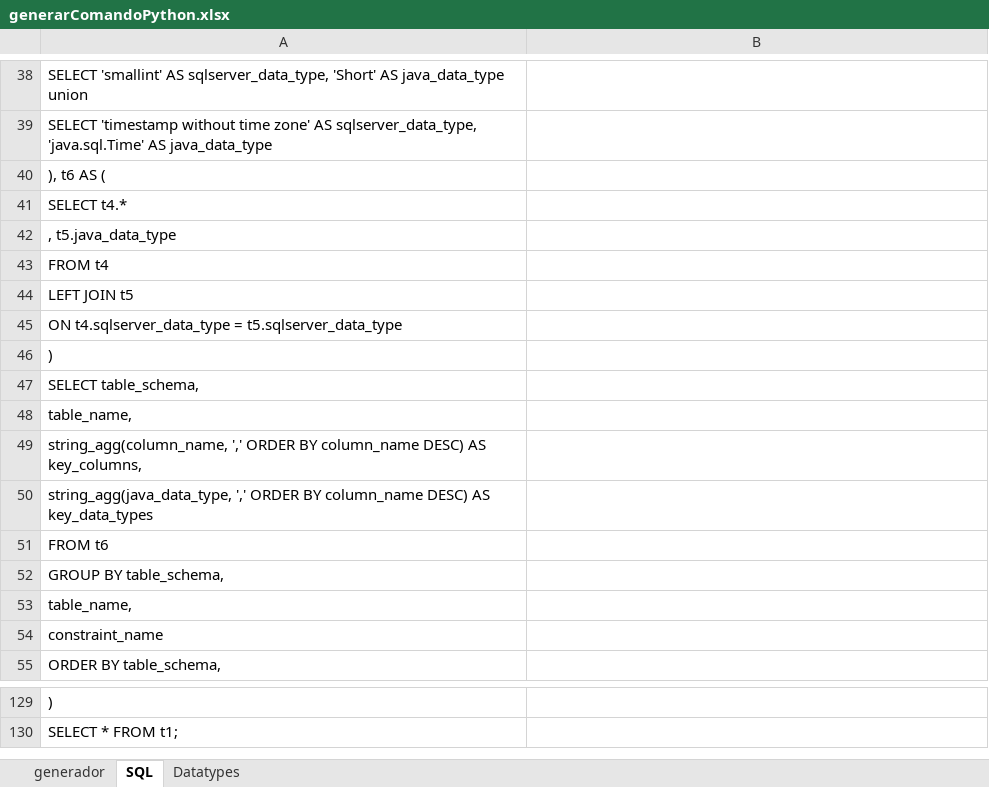
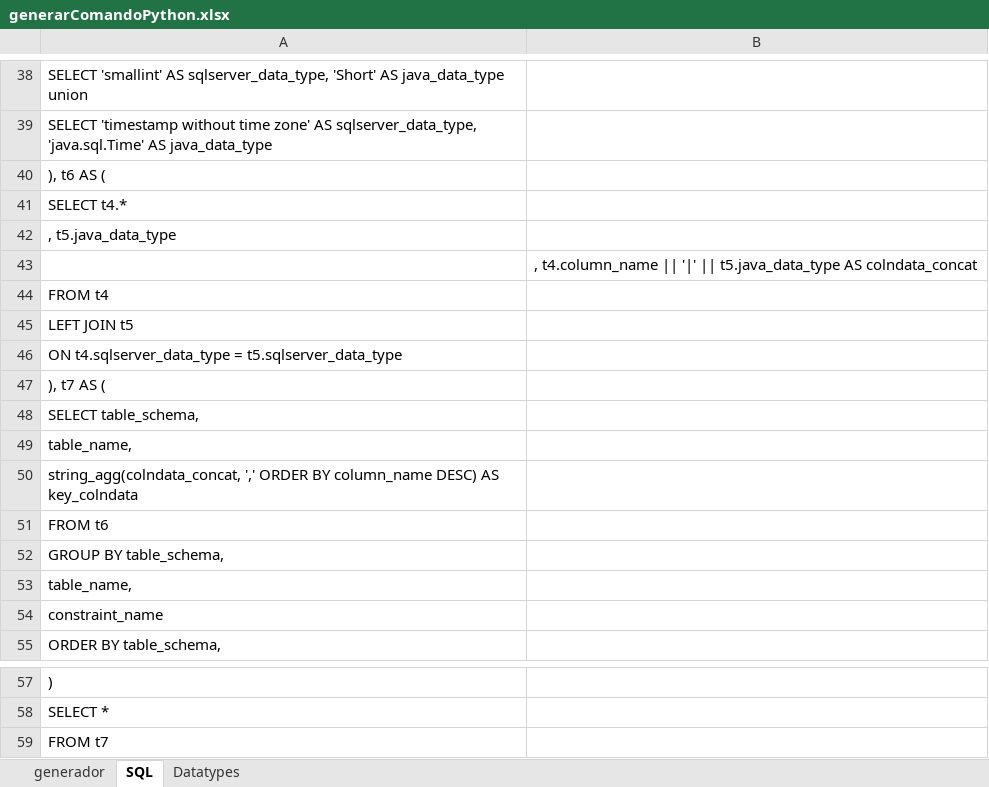
Before and after one commit to nzambrano/SLL_CLOUD, an Excel workbook: generarentidades/generarComandoPython.xlsx, sheet SQL, drawn as a sheet; only a part is shown, gaps mark what is left out; values as stored, in another font and other column widths than the file's, no borders; removed rows and columns are numbered as before the commit, all else as after; the diff covers the shown part only; the diff names each change by its address in the sheet, - before the commit and + after, or states it on an @@ line.

Commit message:
agregado de CustomGet, elegir columna secuencia, mejora en manejo de parametros

```diff
--- a/generarentidades/generarComandoPython.xlsx (sheet SQL)
+++ b/generarentidades/generarComandoPython.xlsx (sheet SQL)
+row 43:  | , t4.column_name || '|' || t5.java_data_type AS colndata_concat
-A47: )
+A47: ), t7 AS (
-A50: string_agg(column_name, ',' ORDER BY column_name DESC) AS key_columns,
+A50: string_agg(colndata_concat, ',' ORDER BY column_name DESC) AS key_colndata
-row 50: string_agg(java_data_type, ',' ORDER BY column_name DESC) AS key_data_types
-A58: SELECT * FROM t1;
+A58: SELECT *
+row 59: FROM t7
```
Also changed, not shown: 72 removed rows elsewhere in this sheet, sheet generador, formulas that keep their value, 3 other files.
